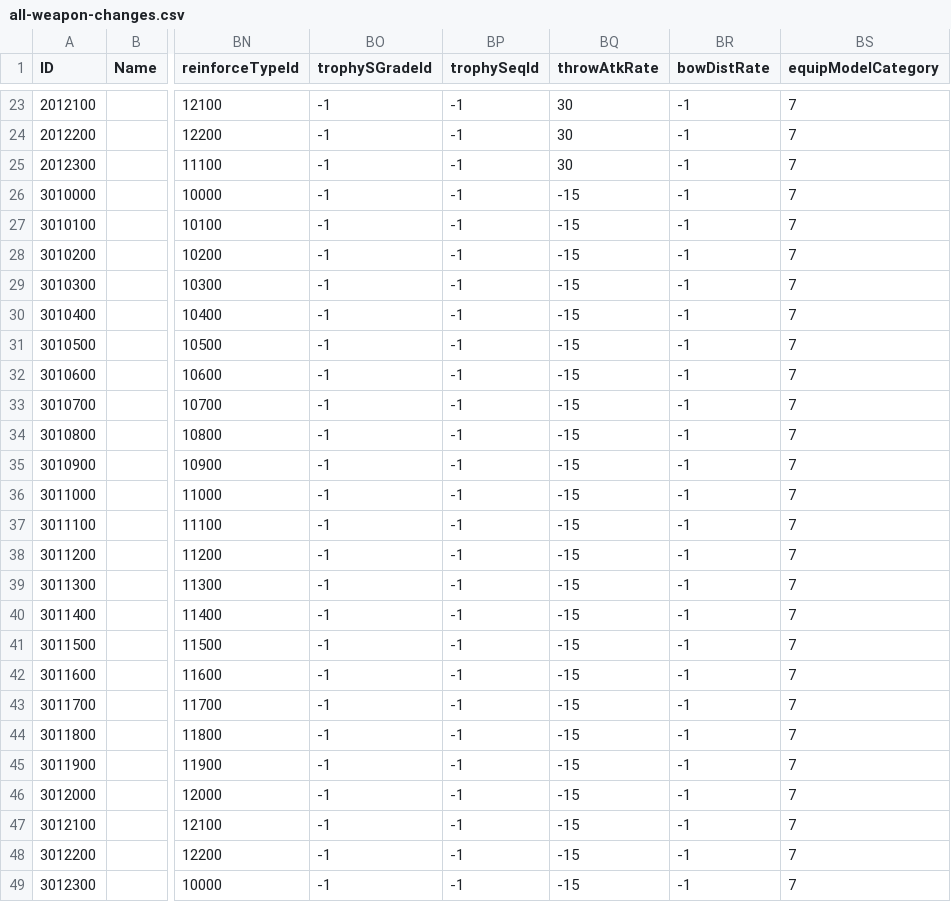
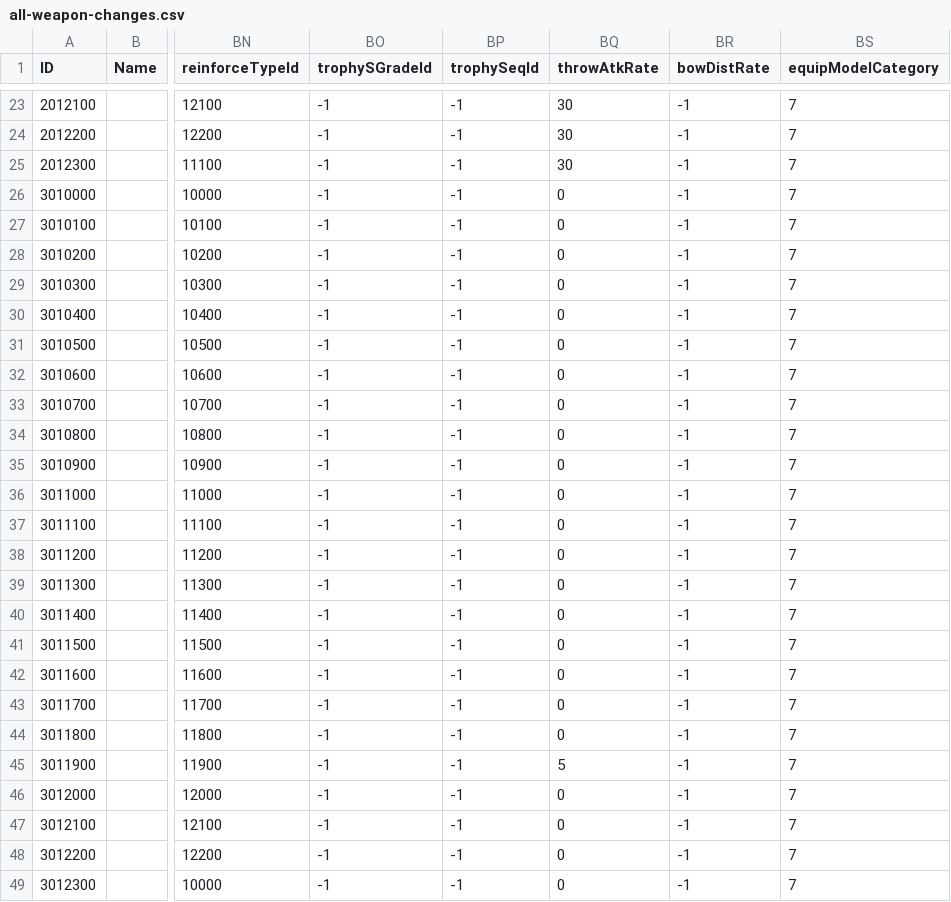
Before and after one commit to MacCarell/ERR_Tweaks, a CSV file: all-weapon-changes.csv, drawn as a sheet; only a part is shown, gaps mark what is left out; the diff names each change by its address in the sheet, - before the commit and + after, or states it on an @@ line.

```diff
--- a/all-weapon-changes.csv
+++ b/all-weapon-changes.csv
-BQ26:BQ44 (throwAtkRate): -15
+BQ26:BQ44 (throwAtkRate): 0
-BQ45 (throwAtkRate): -15
+BQ45 (throwAtkRate): 5
-BQ46:BQ49 (throwAtkRate): -15
+BQ46:BQ49 (throwAtkRate): 0
```
Also changed, not shown: 4 other files.
